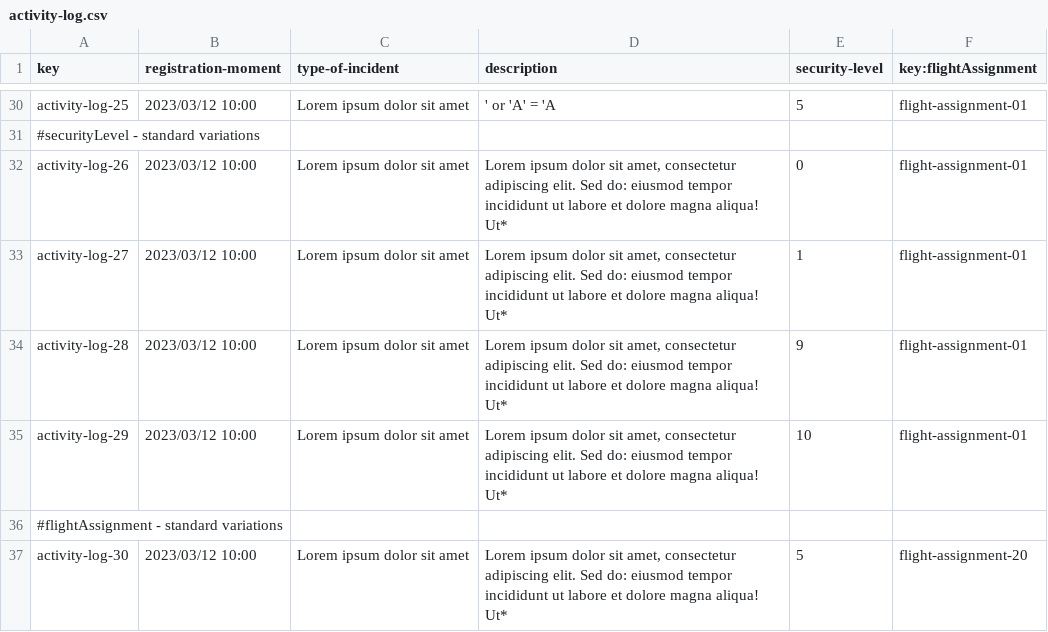
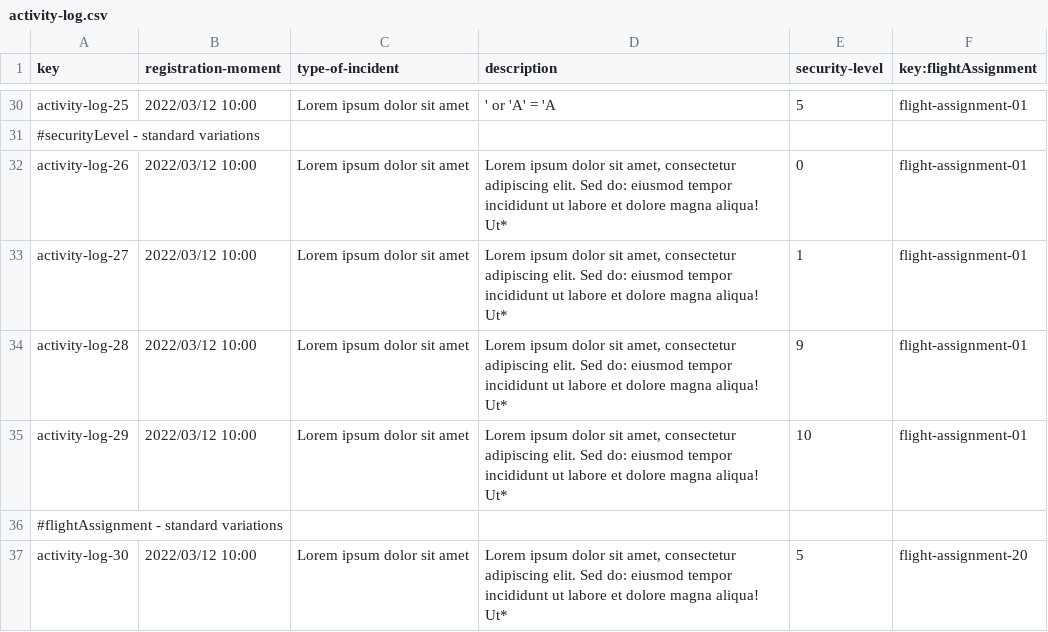
Before and after one commit to C1-058/Acme-ANS-D03, a CSV file: src/main/resources/WEB-INF/data/sample/activity-log.csv, drawn as a sheet; only a part is shown, gaps mark what is left out; the diff covers the shown part only; the diff names each change by its address in the sheet, - before the commit and + after, or states it on an @@ line.

```diff
--- a/src/main/resources/WEB-INF/data/sample/activity-log.csv
+++ b/src/main/resources/WEB-INF/data/sample/activity-log.csv
-B30 (registration-moment): 2023/03/12 10:00
+B30 (registration-moment): 2022/03/12 10:00
-B32:B35 (registration-moment): 2023/03/12 10:00
+B32:B35 (registration-moment): 2022/03/12 10:00
-B37 (registration-moment): 2023/03/12 10:00
+B37 (registration-moment): 2022/03/12 10:00
```
Also changed, not shown: 22 edited cells elsewhere in this file, src/main/resources/WEB-INF/data/sample/flight-assignment.csv.
